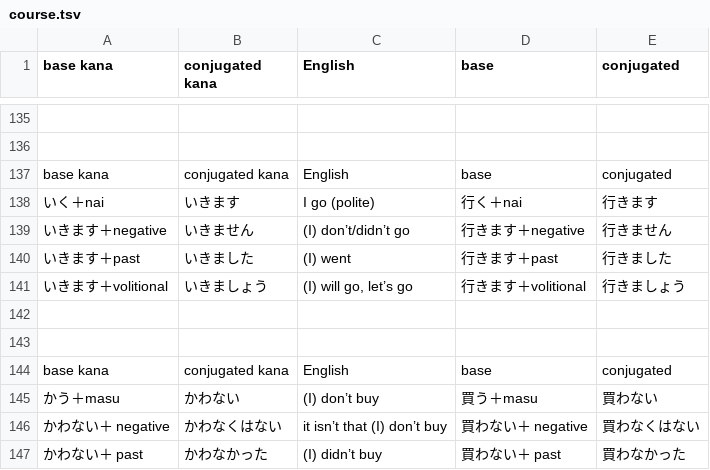
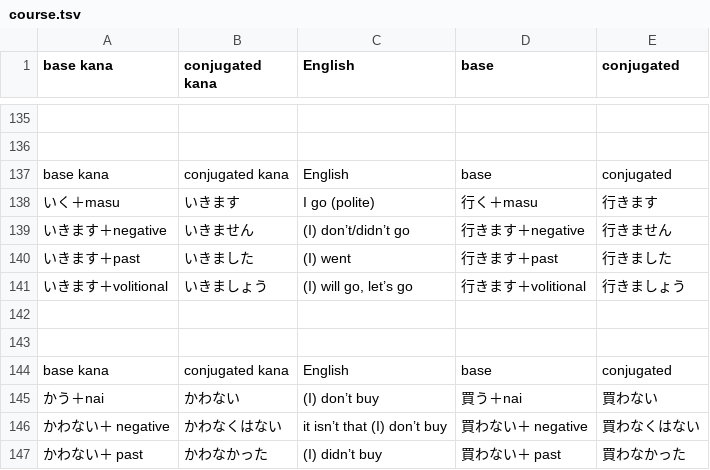
Before and after one commit to fasiha/memrise-japanese-verb-conjugations, a TSV file: course.tsv, drawn as a sheet; only a part is shown, gaps mark what is left out.

```diff
--- a/course.tsv
+++ b/course.tsv
@@ -137,3 +137,3 @@ base kana	conjugated kana	English	base	conjugated
 base kana	conjugated kana	English	base	conjugated
-いく＋nai	いきます	I go (polite)	行く＋nai	行きます
+いく＋masu	いきます	I go (polite)	行く＋masu	行きます
 いきます＋negative	いきません	(I) don’t/didn’t go	行きます＋negative	行きません
@@ -144,3 +144,3 @@ base kana	conjugated kana	English	base	conjugated
 base kana	conjugated kana	English	base	conjugated
-かう＋masu	かわない	(I) don’t buy	買う＋masu	買わない
+かう＋nai	かわない	(I) don’t buy	買う＋nai	買わない
 かわない＋    negative	かわなくはない	    it isn’t that (I) don’t buy	買わない＋    negative	買わなくはない
```
Also changed, not shown: 3 other files.
